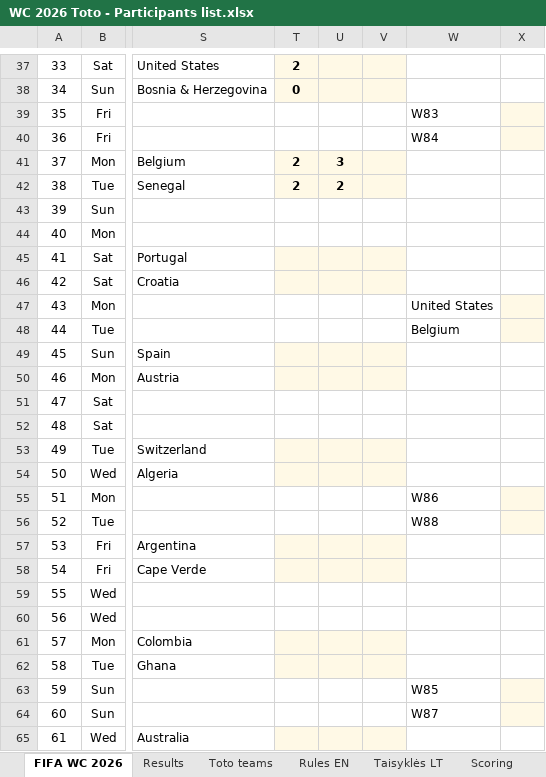
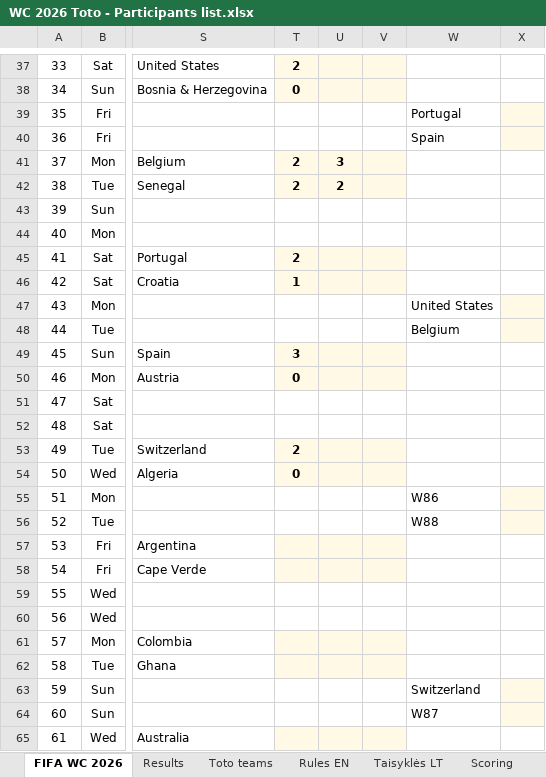
Before and after one commit to chakarti1976/WC2026-TOTO-, an Excel workbook: WC 2026 Toto - Participants list.xlsx, sheet FIFA WC 2026, drawn as a sheet; only a part is shown, gaps mark what is left out; values as stored, in another font and other column widths than the file's, no borders; the diff names each change by its address in the sheet, - before the commit and + after, or states it on an @@ line.

```diff
--- a/WC 2026 Toto - Participants list.xlsx (sheet FIFA WC 2026)
+++ b/WC 2026 Toto - Participants list.xlsx (sheet FIFA WC 2026)
-W39: W83
+W39: Portugal
-W40: W84
+W40: Spain
-T45: (empty)
+T45: 2
-T46: (empty)
+T46: 1
-T49: (empty)
+T49: 3
-T50: (empty)
+T50: 0
-T53: (empty)
+T53: 2
-T54: (empty)
+T54: 0
-W63: W85
+W63: Switzerland
```
Also changed, not shown: sheet Results, sheet Toto teams, sheet Scoring, formulas that keep their value, hidden cells.
